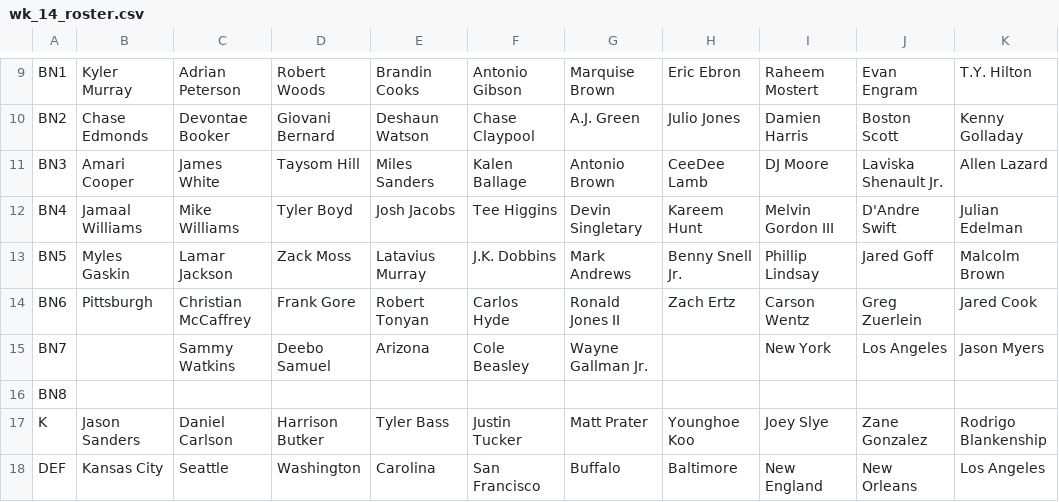
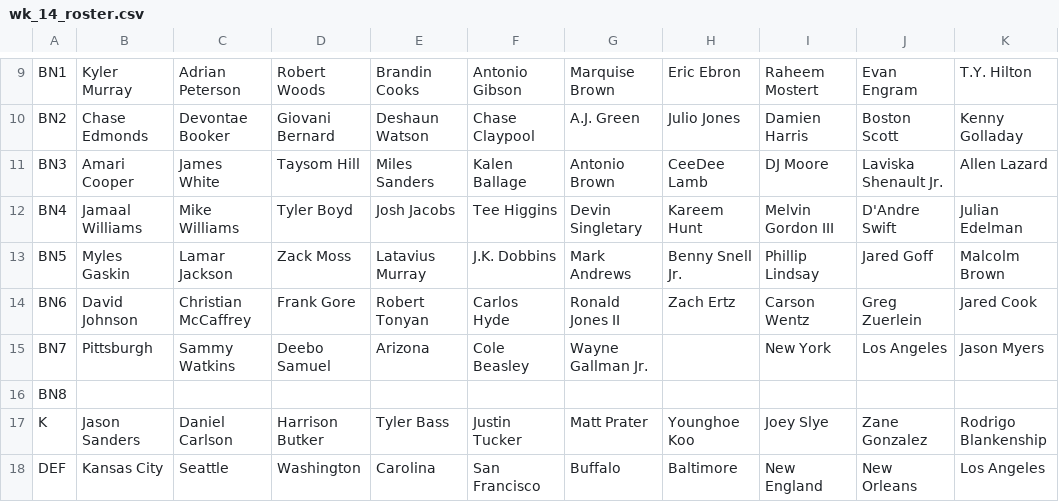
Before and after one commit to MBJR1986/yahoo_fantasy_api, a CSV file: Data Analysis/weekly_rosters/wk_14_roster.csv, drawn as a sheet; only a part is shown, gaps mark what is left out.

```diff
--- a/Data Analysis/weekly_rosters/wk_14_roster.csv
+++ b/Data Analysis/weekly_rosters/wk_14_roster.csv
@@ -13,4 +13,4 @@ BN4,Jamaal Williams,Mike Williams,Tyler Boyd,Josh Jacobs,Tee Higgins,Devin Singl
 BN5,Myles Gaskin,Lamar Jackson,Zack Moss,Latavius Murray,J.K. Dobbins,Mark Andrews,Benny Snell Jr.,Phillip Lindsay,Jared Goff,Malcolm Brown
-BN6,Pittsburgh,Christian McCaffrey,Frank Gore,Robert Tonyan,Carlos Hyde,Ronald Jones II,Zach Ertz,Carson Wentz,Greg Zuerlein,Jared Cook
-BN7,,Sammy Watkins,Deebo Samuel,Arizona,Cole Beasley,Wayne Gallman Jr.,,New York,Los Angeles,Jason Myers
+BN6,David Johnson,Christian McCaffrey,Frank Gore,Robert Tonyan,Carlos Hyde,Ronald Jones II,Zach Ertz,Carson Wentz,Greg Zuerlein,Jared Cook
+BN7,Pittsburgh,Sammy Watkins,Deebo Samuel,Arizona,Cole Beasley,Wayne Gallman Jr.,,New York,Los Angeles,Jason Myers
 BN8,,,,,,,,,,
```
Also changed, not shown: Data Analysis/weekly_rosters/wk_15_roster.csv, Data Analysis/weekly_rosters/wk_16_roster.csv, 3 other files.
